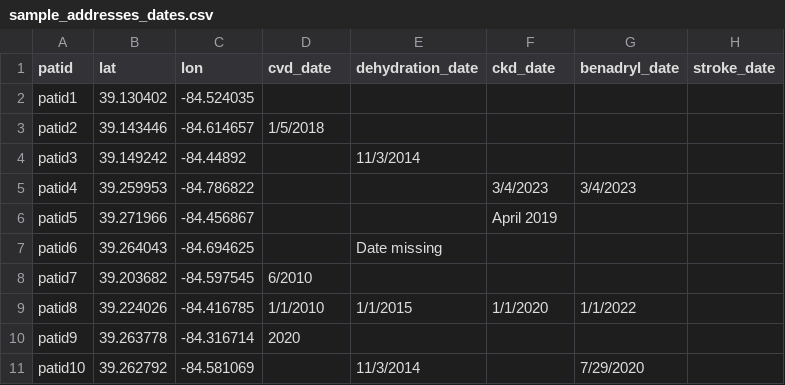
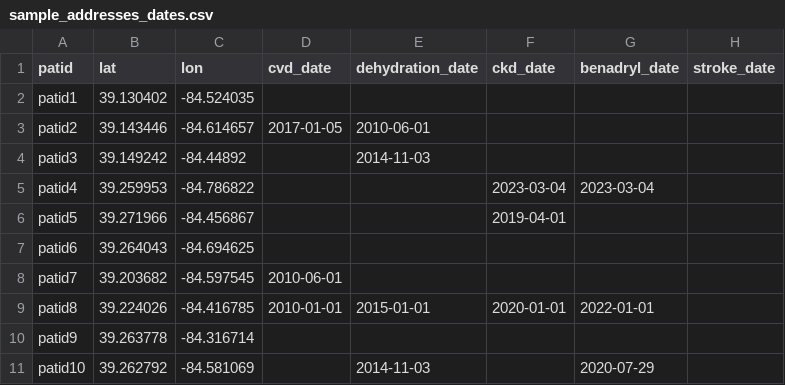
Before and after one commit to petergraffy/DeGAUSS, a CSV file: sample_addresses_dates.csv, drawn as a sheet.

```diff
--- a/sample_addresses_dates.csv
+++ b/sample_addresses_dates.csv
@@ -2,10 +2,10 @@ patid,lat,lon,cvd_date,dehydration_date,ckd_date,benadryl_date,stroke_date
 patid1,39.130402,-84.524035,,,,,
-patid2,39.143446,-84.614657,1/5/2018,,,,
-patid3,39.149242,-84.44892,,11/3/2014,,,
-patid4,39.259953,-84.786822,,,3/4/2023,3/4/2023,
-patid5,39.271966,-84.456867,,,April 2019,,
-patid6,39.264043,-84.694625,,Date missing,,,
-patid7,39.203682,-84.597545,6/2010,,,,
-patid8,39.224026,-84.416785,1/1/2010,1/1/2015,1/1/2020,1/1/2022,
-patid9,39.263778,-84.316714,2020,,,,
-patid10,39.262792,-84.581069,,11/3/2014,,7/29/2020,
+patid2,39.143446,-84.614657,2017-01-05,2010-06-01,,,
+patid3,39.149242,-84.44892,,2014-11-03,,,
+patid4,39.259953,-84.786822,,,2023-03-04,2023-03-04,
+patid5,39.271966,-84.456867,,,2019-04-01,,
+patid6,39.264043,-84.694625,,,,,
+patid7,39.203682,-84.597545,2010-06-01,,,,
+patid8,39.224026,-84.416785,2010-01-01,2015-01-01,2020-01-01,2022-01-01,
+patid9,39.263778,-84.316714,,,,,
+patid10,39.262792,-84.581069,,2014-11-03,,2020-07-29,
```
Also changed, not shown: 1 other file.
